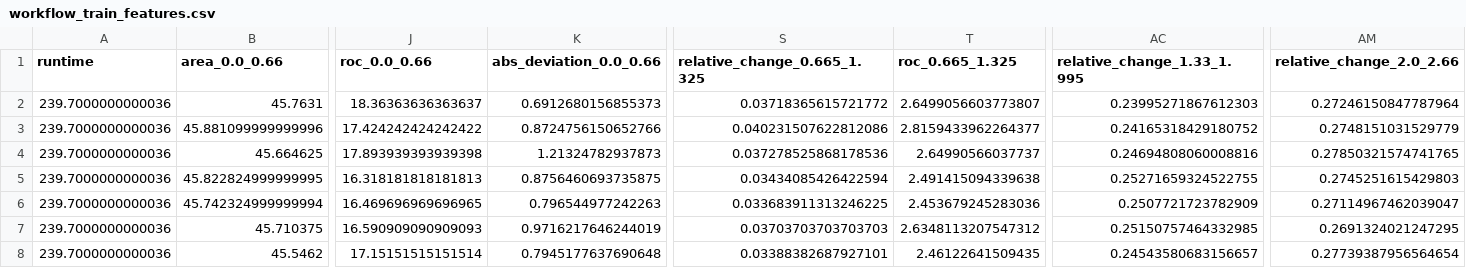
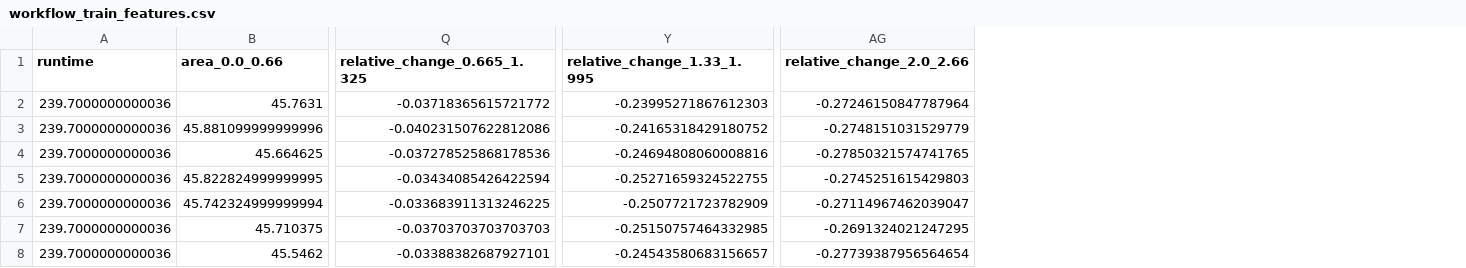
Before and after one commit to odea-project/StreamPort, a CSV file: dev/workflow_train_features.csv, drawn as a sheet; only a part is shown, gaps mark what is left out; removed rows and columns are numbered as before the commit, all else as after; the diff covers the shown part only; the diff names each change by its address in the sheet, - before the commit and + after, or states it on an @@ line.

```diff
--- a/dev/workflow_train_features.csv
+++ b/dev/workflow_train_features.csv
-column J (roc_0.0_0.66), rows 2-8: 18.36363636363637 | 17.424242424242422 | 17.893939393939398 | 16.318181818181813 | 16.469696969696965 | 16.590909090909093 | 17.15151515151514
-column K (abs_deviation_0.0_0.66), rows 2-8: 0.6912680156855373 | 0.8724756150652766 | 1.21324782937873 | 0.8756460693735875 | 0.796544977242263 | 0.9716217646244019 | 0.7945177637690648
-column T (roc_0.665_1.325), rows 2-8: 2.6499056603773807 | 2.8159433962264377 | 2.64990566037737 | 2.491415094339638 | 2.453679245283036 | 2.6348113207547312 | 2.46122641509435
-Q2 (relative_change_0.665_1.325): 0.03718365615721772
+Q2 (relative_change_0.665_1.325): -0.03718365615721772
-Y2 (relative_change_1.33_1.995): 0.23995271867612303
+Y2 (relative_change_1.33_1.995): -0.23995271867612303
-AG2 (relative_change_2.0_2.66): 0.27246150847787964
+AG2 (relative_change_2.0_2.66): -0.27246150847787964
-Q3 (relative_change_0.665_1.325): 0.040231507622812086
+Q3 (relative_change_0.665_1.325): -0.040231507622812086
-Y3 (relative_change_1.33_1.995): 0.24165318429180752
+Y3 (relative_change_1.33_1.995): -0.24165318429180752
-AG3 (relative_change_2.0_2.66): 0.2748151031529779
+AG3 (relative_change_2.0_2.66): -0.2748151031529779
-Q4 (relative_change_0.665_1.325): 0.037278525868178536
+Q4 (relative_change_0.665_1.325): -0.037278525868178536
-Y4 (relative_change_1.33_1.995): 0.24694808060008816
+Y4 (relative_change_1.33_1.995): -0.24694808060008816
-AG4 (relative_change_2.0_2.66): 0.27850321574741765
+AG4 (relative_change_2.0_2.66): -0.27850321574741765
-Q5 (relative_change_0.665_1.325): 0.03434085426422594
+Q5 (relative_change_0.665_1.325): -0.03434085426422594
-Y5 (relative_change_1.33_1.995): 0.25271659324522755
+Y5 (relative_change_1.33_1.995): -0.25271659324522755
-AG5 (relative_change_2.0_2.66): 0.2745251615429803
+AG5 (relative_change_2.0_2.66): -0.2745251615429803
-Q6 (relative_change_0.665_1.325): 0.033683911313246225
+Q6 (relative_change_0.665_1.325): -0.033683911313246225
-Y6 (relative_change_1.33_1.995): 0.2507721723782909
+Y6 (relative_change_1.33_1.995): -0.2507721723782909
-AG6 (relative_change_2.0_2.66): 0.27114967462039047
+AG6 (relative_change_2.0_2.66): -0.27114967462039047
-Q7 (relative_change_0.665_1.325): 0.03703703703703703
+Q7 (relative_change_0.665_1.325): -0.03703703703703703
-Y7 (relative_change_1.33_1.995): 0.25150757464332985
+Y7 (relative_change_1.33_1.995): -0.25150757464332985
-AG7 (relative_change_2.0_2.66): 0.2691324021247295
+AG7 (relative_change_2.0_2.66): -0.2691324021247295
-Q8 (relative_change_0.665_1.325): 0.03388382687927101
+Q8 (relative_change_0.665_1.325): -0.03388382687927101
-Y8 (relative_change_1.33_1.995): 0.24543580683156657
+Y8 (relative_change_1.33_1.995): -0.24543580683156657
-AG8 (relative_change_2.0_2.66): 0.27739387956564654
+AG8 (relative_change_2.0_2.66): -0.27739387956564654
```
Also changed, not shown: 9 removed columns and 33 edited cells elsewhere in this file, dev/error_lc_train_metadata.csv, 11 other files.
